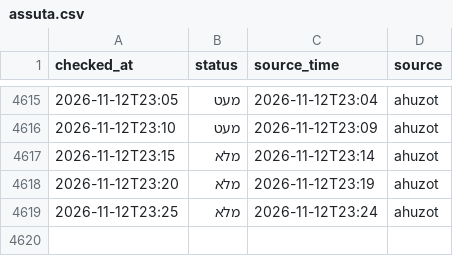
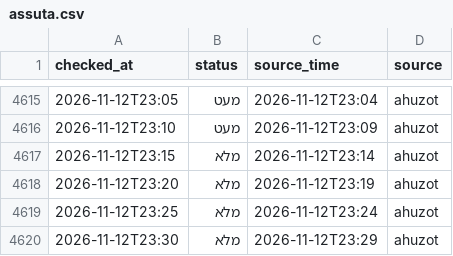
Before and after one commit to dorelazar/track-parking, a CSV file: assuta.csv, drawn as a sheet; only a part is shown, gaps mark what is left out.

```diff
--- a/assuta.csv
+++ b/assuta.csv
@@ -4619 +4619,2 @@ checked_at,status,source_time,source
 2026-11-12T23:25,מלא,2026-11-12T23:24,ahuzot
+2026-11-12T23:30,מלא,2026-11-12T23:29,ahuzot
```
Also changed, not shown: basel.csv.
